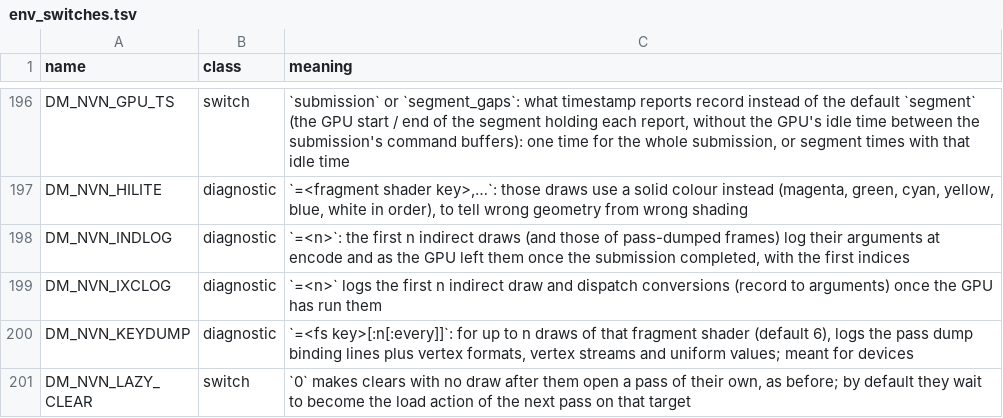
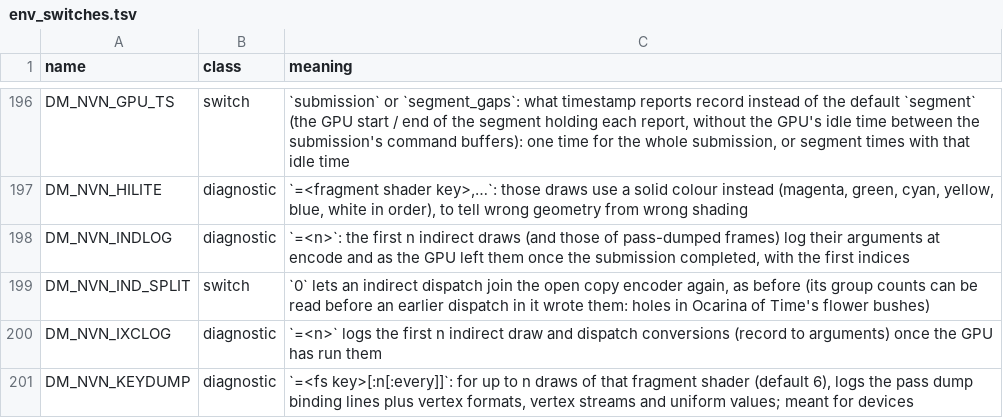
Before and after one commit to UserDerezzed/nxnative, a TSV file: docs/env_switches.tsv, drawn as a sheet; only a part is shown, gaps mark what is left out; the shorter side is filled out with more unchanged rows.

Commit message:
Switch table: DM_NVN_IND_SPLIT (PR 2226); symptom index regenerated for the merged PRs' entries

```diff
--- a/docs/env_switches.tsv
+++ b/docs/env_switches.tsv
@@ -198,2 +198,3 @@ DM_NVN_HILITE	diagnostic	`=<fragment shader key>,…`: those draws use a solid c
 DM_NVN_INDLOG	diagnostic	`=<n>`: the first n indirect draws (and those of pass-dumped frames) log their arguments at encode and as the GPU left them once the submission completed, with the first indices
+DM_NVN_IND_SPLIT	switch	`0` lets an indirect dispatch join the open copy encoder again, as before (its group counts can be read before an earlier dispatch in it wrote them: holes in Ocarina of Time's flower bushes)
 DM_NVN_IXCLOG	diagnostic	`=<n>` logs the first n indirect draw and dispatch conversions (record to arguments) once the GPU has run them
```
Also changed, not shown: 1 other file.
